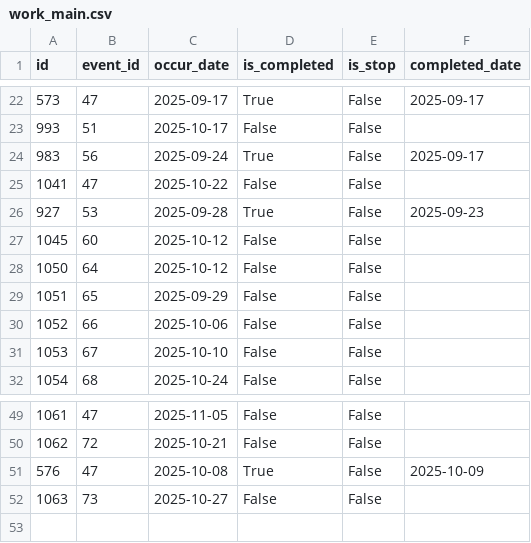
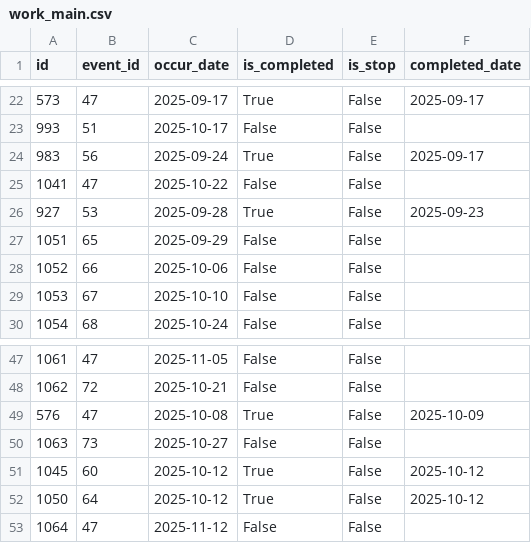
Before and after one commit to ray-0411/finance-web, a CSV file: db_backup/work_main.csv, drawn as a sheet; only a part is shown, gaps mark what is left out.

```diff
--- a/db_backup/work_main.csv
+++ b/db_backup/work_main.csv
@@ -26,4 +26,2 @@
 927,53,2025-09-28,True,False,2025-09-23
-1045,60,2025-10-12,False,False,
-1050,64,2025-10-12,False,False,
 1051,65,2025-09-29,False,False,
@@ -52 +50,4 @@
 1063,73,2025-10-27,False,False,
+1045,60,2025-10-12,True,False,2025-10-12
+1050,64,2025-10-12,True,False,2025-10-12
+1064,47,2025-11-12,False,False,
```
Also changed, not shown: db_backup/drink_category.csv, db_backup/drink_main.csv, 1 other file.
